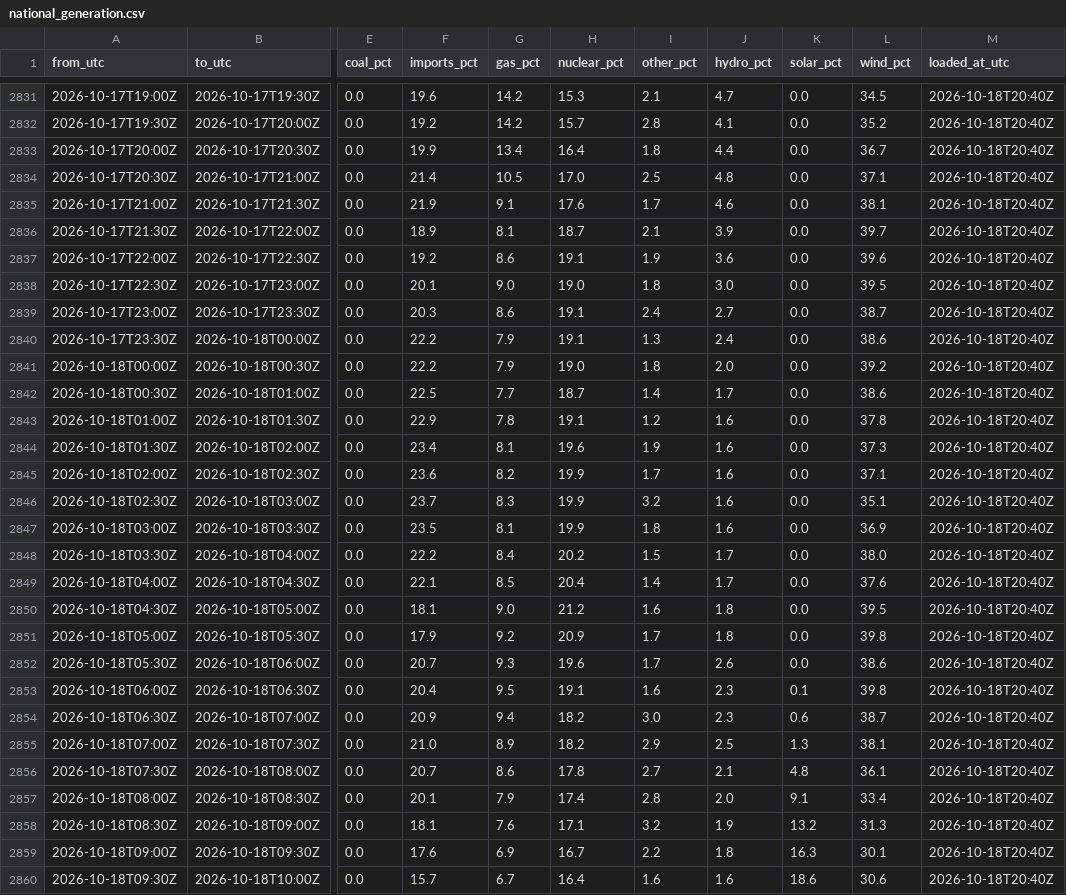
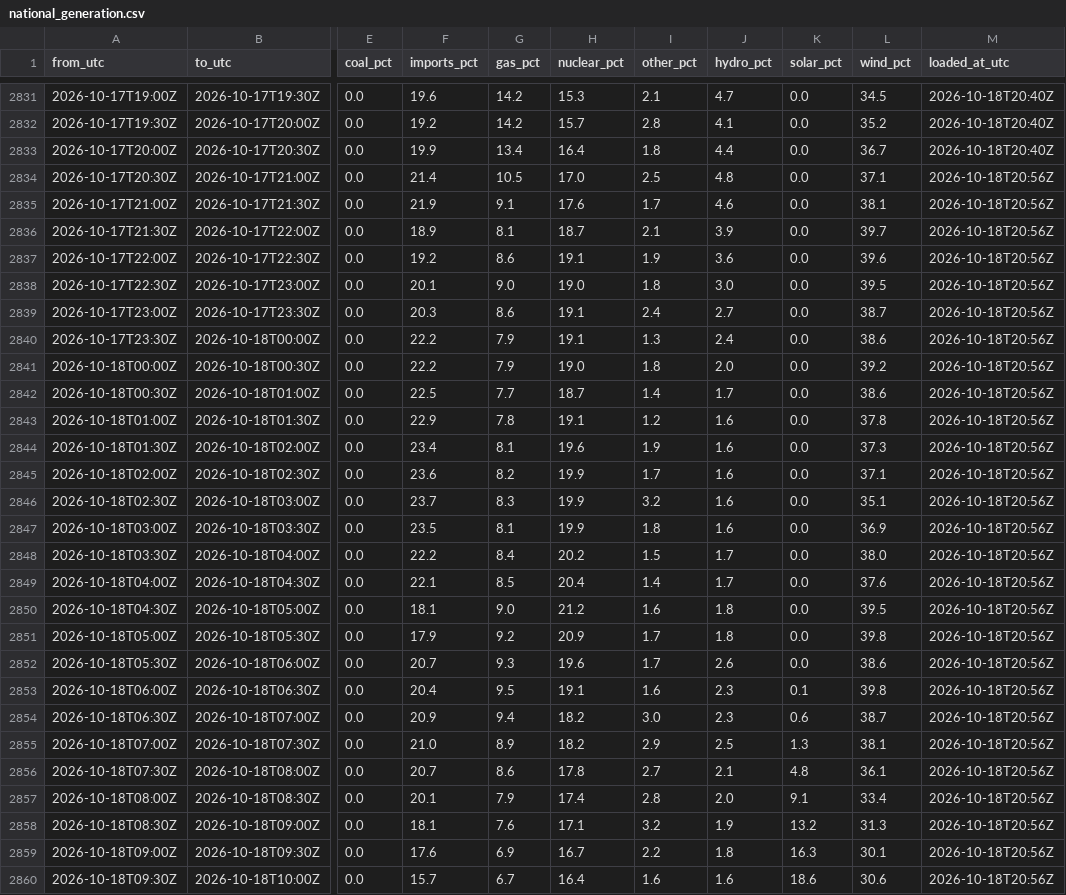
Before and after one commit to raphaliyarohit-collab/uk-grid-carbon, a CSV file: data/national_generation.csv, drawn as a sheet; only a part is shown, gaps mark what is left out; the diff covers the shown part only; the diff names each change by its address in the sheet, - before the commit and + after, or states it on an @@ line.

```diff
--- a/data/national_generation.csv
+++ b/data/national_generation.csv
-M2834:M2860 (loaded_at_utc): 2026-10-18T20:40Z
+M2834:M2860 (loaded_at_utc): 2026-10-18T20:56Z
```
Also changed, not shown: 32 edited cells elsewhere in this file, data/national_intensity.csv, data/regional_forecast_48h.csv, 1 other file.
